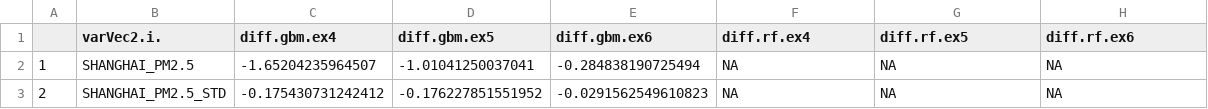
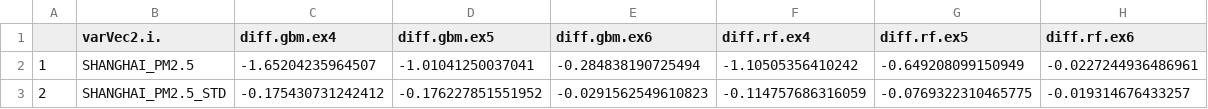
Before and after one commit to keibigdata/montly_PM10_prediction, a CSV file: pm10/_01processing/_02output/_06counterFactual/cf.4/df_diff2_dec10.csv, drawn as a sheet.

```diff
--- a/pm10/_01processing/_02output/_06counterFactual/cf.4/df_diff2_dec10.csv
+++ b/pm10/_01processing/_02output/_06counterFactual/cf.4/df_diff2_dec10.csv
@@ -1,3 +1,3 @@
 "","varVec2.i.","diff.gbm.ex4","diff.gbm.ex5","diff.gbm.ex6","diff.rf.ex4","diff.rf.ex5","diff.rf.ex6"
-"1","SHANGHAI_PM2.5",-1.65204235964507,-1.01041250037041,-0.284838190725494,NA,NA,NA
-"2","SHANGHAI_PM2.5_STD",-0.175430731242412,-0.176227851551952,-0.0291562549610823,NA,NA,NA
+"1","SHANGHAI_PM2.5",-1.65204235964507,-1.01041250037041,-0.284838190725494,-1.10505356410242,-0.649208099150949,-0.0227244936486961
+"2","SHANGHAI_PM2.5_STD",-0.175430731242412,-0.176227851551952,-0.0291562549610823,-0.114757686316059,-0.0769322310465775,-0.019314676433257
```
Also changed, not shown: pm10/_01processing/_02output/_06counterFactual/cf.4/df_diff2_inc10.csv, pm10/_01processing/_02output/_06counterFactual/cf.4/df_diff_dec10.csv, 10 other files.
